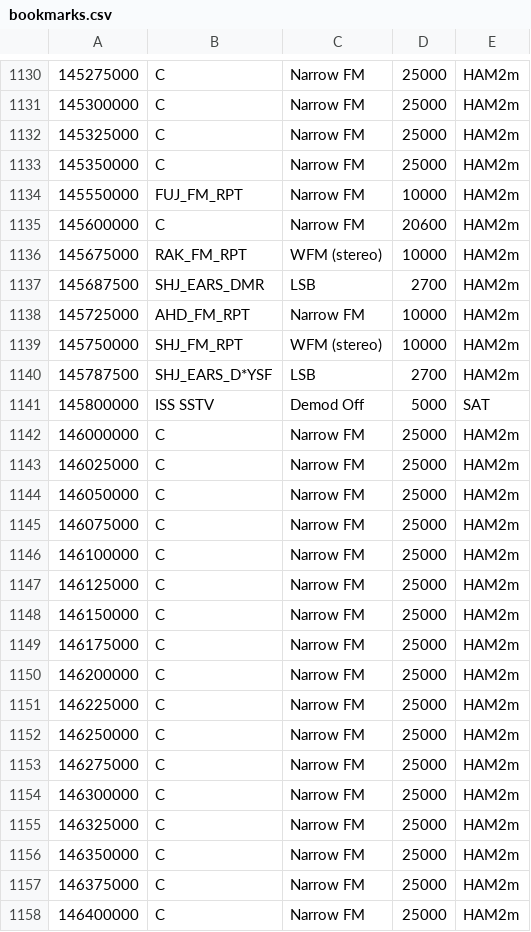
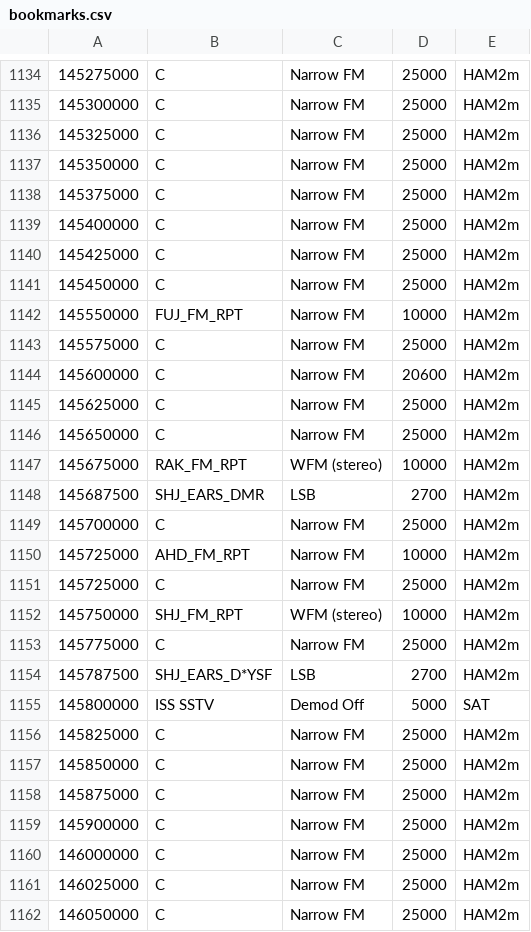
Before and after one commit to jalsaman/sdr, a CSV file: gqrx/bookmarks.csv, drawn as a sheet; only a part is shown, gaps mark what is left out; the shorter side is filled out with more unchanged rows; the diff covers the shown part only; the diff names each change by its address in the sheet, - before the commit and + after, or states it on an @@ line.

Commit message:
bm

```diff
--- a/gqrx/bookmarks.csv
+++ b/gqrx/bookmarks.csv
+row 1138: 145375000 | C | Narrow FM | 25000 | HAM2m
+row 1139: 145400000 | C | Narrow FM | 25000 | HAM2m
+row 1140: 145425000 | C | Narrow FM | 25000 | HAM2m
+row 1141: 145450000 | C | Narrow FM | 25000 | HAM2m
+row 1143: 145575000 | C | Narrow FM | 25000 | HAM2m
+row 1145: 145625000 | C | Narrow FM | 25000 | HAM2m
+row 1146: 145650000 | C | Narrow FM | 25000 | HAM2m
+row 1149: 145700000 | C | Narrow FM | 25000 | HAM2m
+row 1151: 145725000 | C | Narrow FM | 25000 | HAM2m
+row 1153: 145775000 | C | Narrow FM | 25000 | HAM2m
+row 1156: 145825000 | C | Narrow FM | 25000 | HAM2m
+row 1157: 145850000 | C | Narrow FM | 25000 | HAM2m
+row 1158: 145875000 | C | Narrow FM | 25000 | HAM2m
+row 1159: 145900000 | C | Narrow FM | 25000 | HAM2m
```
Also changed, not shown: 13 added rows and 19 moved rows elsewhere in this file.
